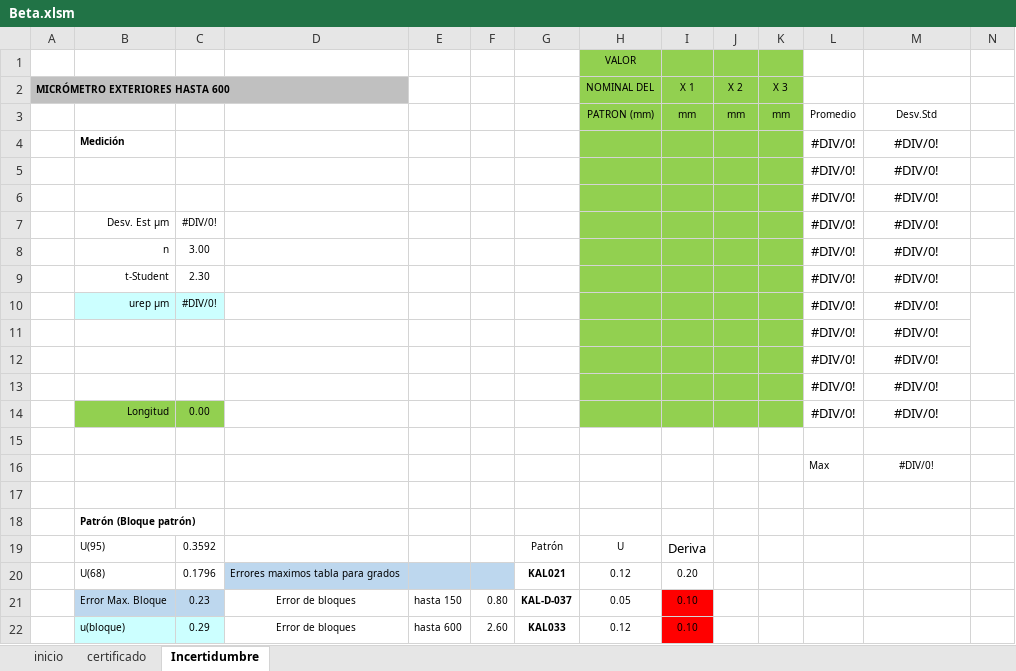
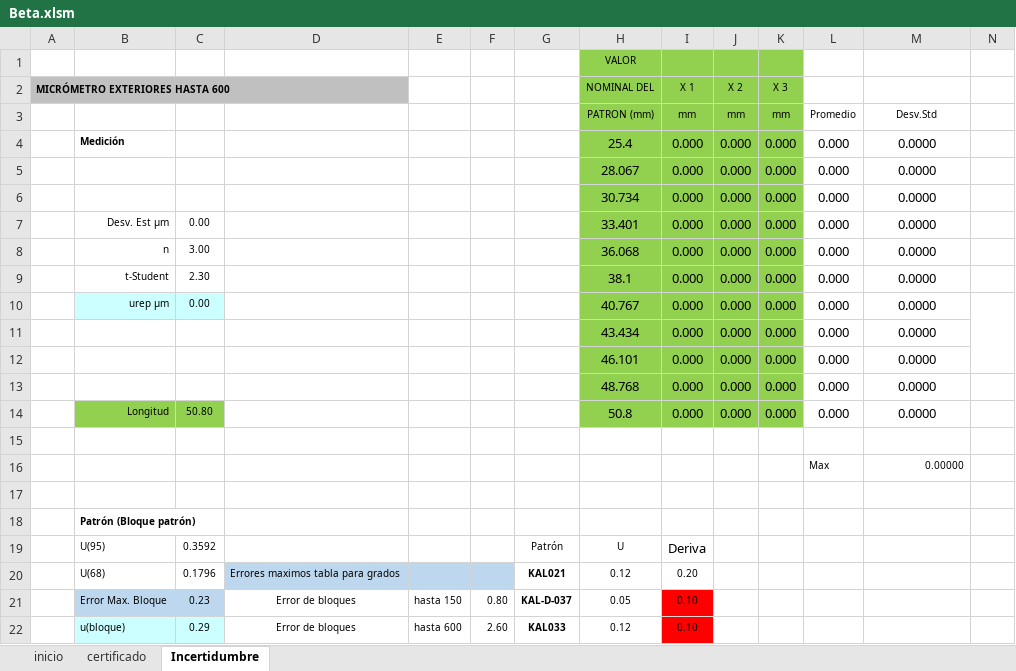
Before and after one commit to hocht/Kalibrix, an Excel workbook: Beta.xlsm, sheet Incertidumbre, drawn as a sheet; only a part is shown; values as stored, in another font and other column widths than the file's, no borders; charts and pictures not drawn; removed rows and columns are numbered as before the commit, all else as after; the diff covers the shown part only; the diff names each change by its address in the sheet, - before the commit and + after, or states it on an @@ line.

Commit message:
versión 0.917
correciones digitos

```diff
--- a/Beta.xlsm (sheet Incertidumbre)
+++ b/Beta.xlsm (sheet Incertidumbre)
-row 4:  | Medición |  |  |  |  |  |  |  |  |  | #DIV/0! | #DIV/0!
-row 5:  |  |  |  |  |  |  |  |  |  |  | #DIV/0! | #DIV/0!
-row 6:  |  |  |  |  |  |  |  |  |  |  | #DIV/0! | #DIV/0!
-row 7:  | Desv. Est µm | #DIV/0! |  |  |  |  |  |  |  |  | #DIV/0! | #DIV/0!
-row 8:  | n | 3.00 |  |  |  |  |  |  |  |  | #DIV/0! | #DIV/0!
-row 9:  | t-Student | 2.30 |  |  |  |  |  |  |  |  | #DIV/0! | #DIV/0!
-row 10:  | urep µm | #DIV/0! |  |  |  |  |  |  |  |  | #DIV/0! | #DIV/0!
-row 11:  |  |  |  |  |  |  |  |  |  |  | #DIV/0! | #DIV/0!
-row 12:  |  |  |  |  |  |  |  |  |  |  | #DIV/0! | #DIV/0!
-row 13:  |  |  |  |  |  |  |  |  |  |  | #DIV/0! | #DIV/0!
-row 14:  | Longitud | 0.00 |  |  |  |  |  |  |  |  | #DIV/0! | #DIV/0!
+row 4:  | Medición |  |  |  |  |  | 25.4 | 0.000 | 0.000 | 0.000 | 0.000 | 0.0000
+row 5:  |  |  |  |  |  |  | 28.067 | 0.000 | 0.000 | 0.000 | 0.000 | 0.0000
+row 6:  |  |  |  |  |  |  | 30.734 | 0.000 | 0.000 | 0.000 | 0.000 | 0.0000
+row 7:  | Desv. Est µm | 0.00 |  |  |  |  | 33.401 | 0.000 | 0.000 | 0.000 | 0.000 | 0.0000
+row 8:  | n | 3.00 |  |  |  |  | 36.068 | 0.000 | 0.000 | 0.000 | 0.000 | 0.0000
+row 9:  | t-Student | 2.30 |  |  |  |  | 38.1 | 0.000 | 0.000 | 0.000 | 0.000 | 0.0000
+row 10:  | urep µm | 0.00 |  |  |  |  | 40.767 | 0.000 | 0.000 | 0.000 | 0.000 | 0.0000
+row 11:  |  |  |  |  |  |  | 43.434 | 0.000 | 0.000 | 0.000 | 0.000 | 0.0000
+row 12:  |  |  |  |  |  |  | 46.101 | 0.000 | 0.000 | 0.000 | 0.000 | 0.0000
+row 13:  |  |  |  |  |  |  | 48.768 | 0.000 | 0.000 | 0.000 | 0.000 | 0.0000
+row 14:  | Longitud | 50.80 |  |  |  |  | 50.8 | 0.000 | 0.000 | 0.000 | 0.000 | 0.0000
-M16: #DIV/0!
+M16: 0.00000
-M16 alignment: center
+M16 alignment: right
```
Also changed, not shown: 4 added rows, 4 removed rows, 18 edited cells and cell formats elsewhere in this sheet, sheet certificado, charts or pictures.
